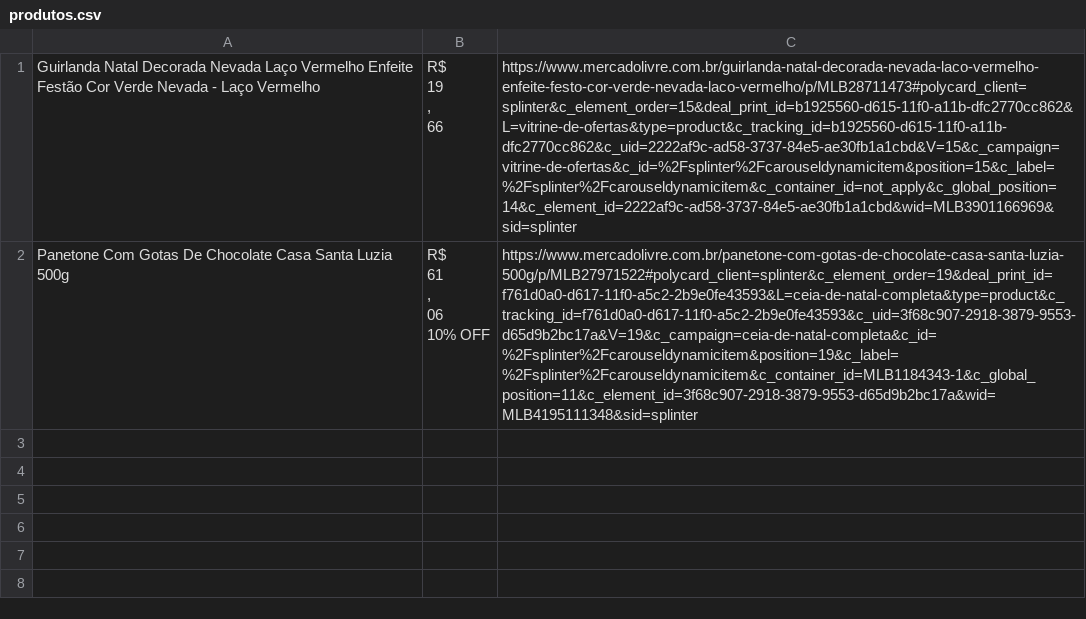
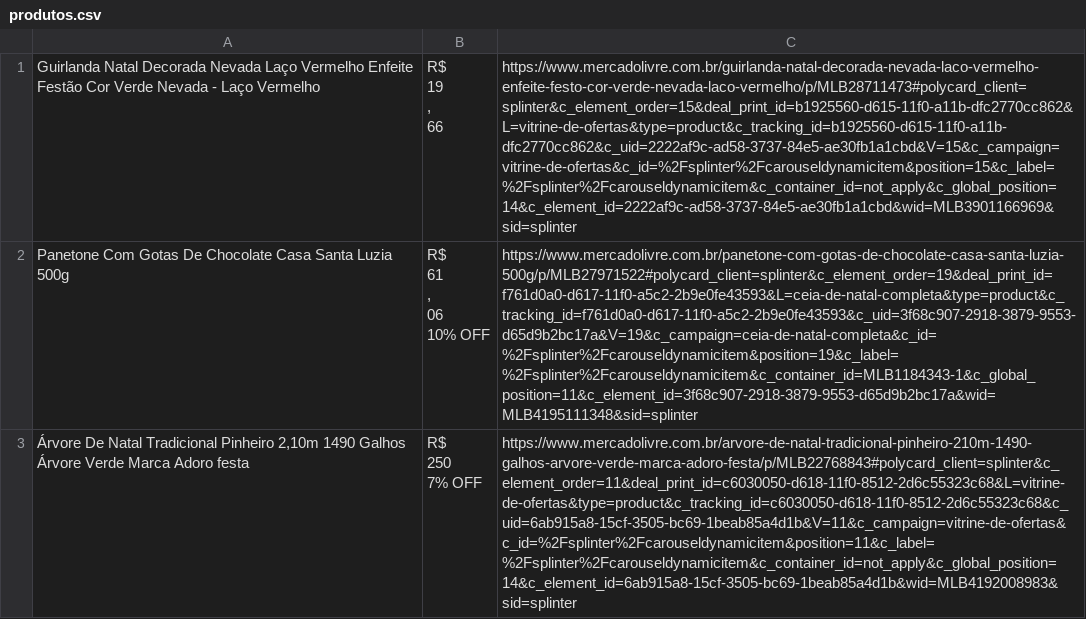
Before and after one commit to laviniaaf/scraper-test, a CSV file: produtos.csv, drawn as a sheet; ↵ is a line break in a cell; the diff names each change by its address in the sheet, - before the commit and + after, or states it on an @@ line.

Commit message:
update produtos.csv

```diff
--- a/produtos.csv
+++ b/produtos.csv
+row 3: Árvore De Natal Tradicional Pinheiro 2,10m 1490 Galhos Árvore Verde Marca Adoro festa | R$ ↵ 250 ↵ 7% OFF | https://www.mercadolivre.com.br/arvore-de-natal-tradicional-pinheiro-210m-1490-galhos-arvore-verde-marca-adoro-festa/p/MLB22768843#polycard_client=splinter&c_element_order=11&deal_print_id=c6030050-d618-11f0-8512-2d6c55323c68&L=vitrine-de-ofertas&type=product&c_tracking_id=c6030050-d618-11f0-8512-2d6c55323c68&c_uid=6ab915a8-15cf-3505-bc69-1beab85a4d1b&V=11&c_campaign=vitrine-de-ofertas&c_id=%2Fsplinter%2Fcarouseldynamicitem&position=11&c_label=%2Fsplinter%2Fcarouseldynamicitem&c_container_id=not_apply&c_global_position=14&c_element_id=6ab915a8-15cf-3505-bc69-1beab85a4d1b&wid=MLB4192008983&sid=splinter
```
